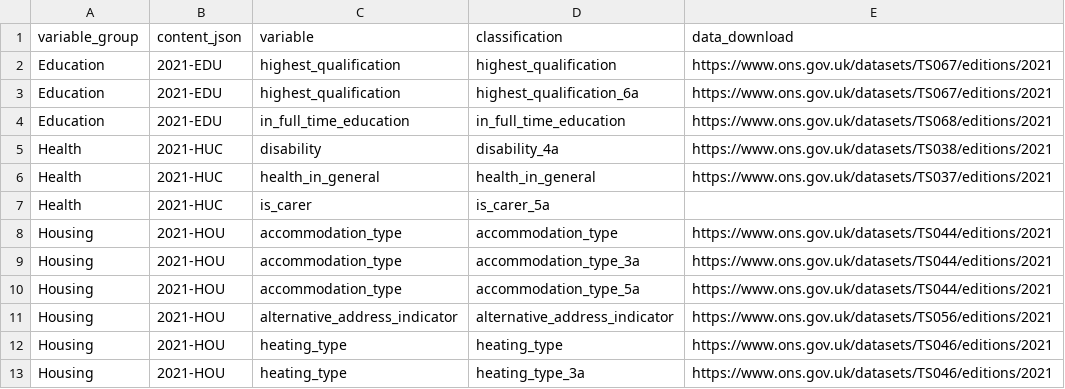
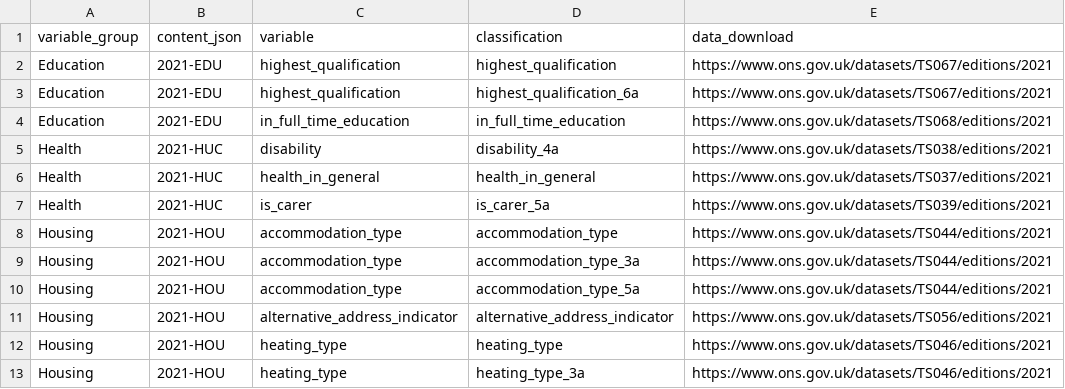
Before and after one commit to ONSdigital/dp-census-atlas, a CSV file: scripts/content/input_metadata_files/classification_data_downloads.csv, drawn as a sheet; only a part is shown.

Commit message:
update HUC content for qa feedback

```diff
--- a/scripts/content/input_metadata_files/classification_data_downloads.csv
+++ b/scripts/content/input_metadata_files/classification_data_downloads.csv
@@ -6,3 +6,3 @@ Health,2021-HUC,disability,disability_4a,https://www.ons.gov.uk/datasets/TS038/e
 Health,2021-HUC,health_in_general,health_in_general,https://www.ons.gov.uk/datasets/TS037/editions/2021
-Health,2021-HUC,is_carer,is_carer_5a,
+Health,2021-HUC,is_carer,is_carer_5a,https://www.ons.gov.uk/datasets/TS039/editions/2021
 Housing,2021-HOU,accommodation_type,accommodation_type,https://www.ons.gov.uk/datasets/TS044/editions/2021
```
Also changed, not shown: scripts/content/input_metadata_files/variable_short_descriptions.csv, 13 other files.
